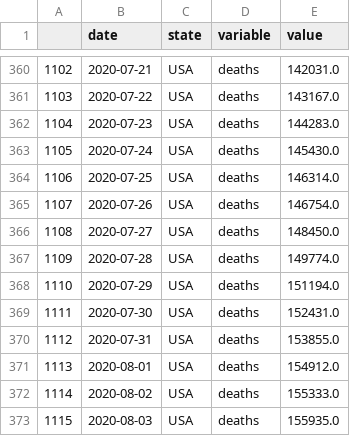
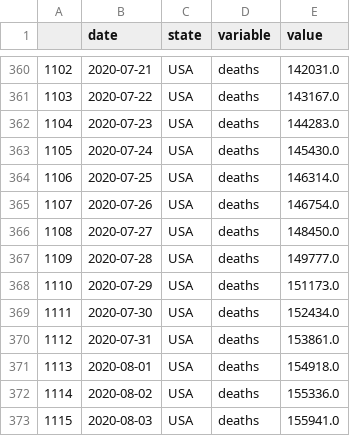
Before and after one commit to pitosalas/covid-old, a CSV file: mydata.csv, drawn as a sheet; only a part is shown, gaps mark what is left out.

```diff
--- a/mydata.csv
+++ b/mydata.csv
@@ -366,8 +366,8 @@
 1108,2020-07-27,USA,deaths,148450.0
-1109,2020-07-28,USA,deaths,149774.0
-1110,2020-07-29,USA,deaths,151194.0
-1111,2020-07-30,USA,deaths,152431.0
-1112,2020-07-31,USA,deaths,153855.0
-1113,2020-08-01,USA,deaths,154912.0
-1114,2020-08-02,USA,deaths,155333.0
-1115,2020-08-03,USA,deaths,155935.0
+1109,2020-07-28,USA,deaths,149777.0
+1110,2020-07-29,USA,deaths,151173.0
+1111,2020-07-30,USA,deaths,152434.0
+1112,2020-07-31,USA,deaths,153861.0
+1113,2020-08-01,USA,deaths,154918.0
+1114,2020-08-02,USA,deaths,155336.0
+1115,2020-08-03,USA,deaths,155941.0
```
Also changed, not shown: 6 other files.
